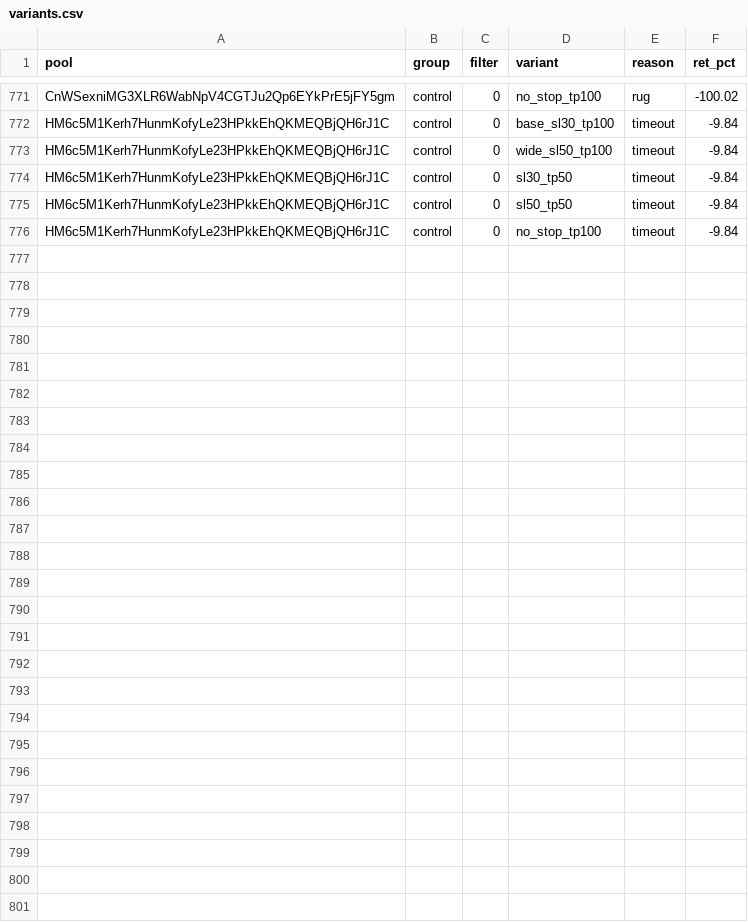
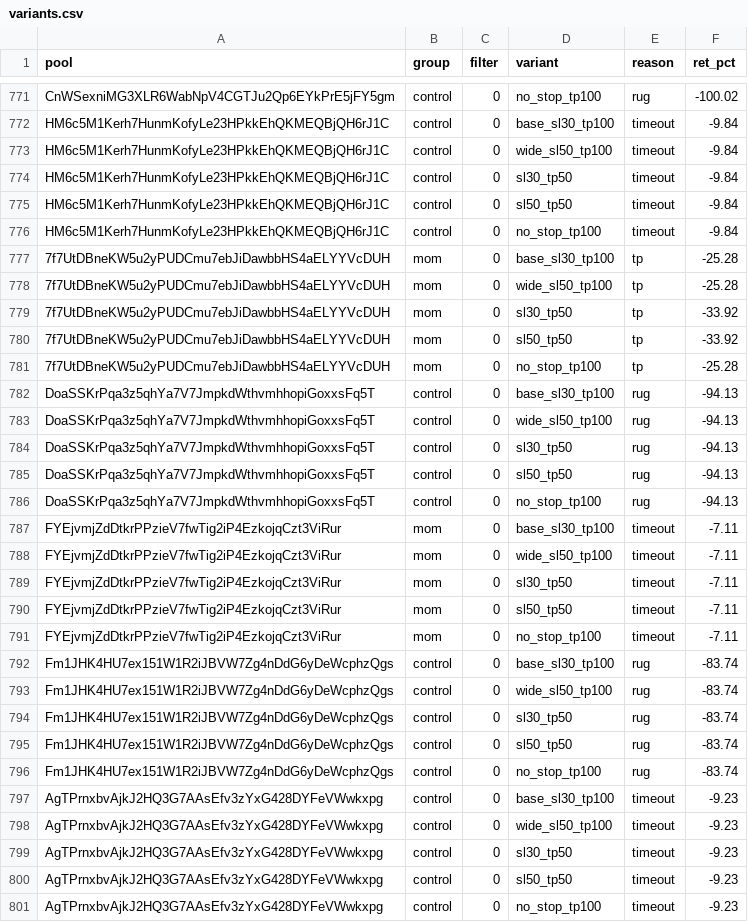
Before and after one commit to twangy2157/paper-trader-sim., a CSV file: paper_data/variants.csv, drawn as a sheet; only a part is shown, gaps mark what is left out.

Commit message:
paper trader update

```diff
--- a/paper_data/variants.csv
+++ b/paper_data/variants.csv
@@ -776 +776,26 @@ HM6c5M1Kerh7HunmKofyLe23HPkkEhQKMEQBjQH6rJ1C,control,0,sl50_tp50,timeout,-9.84
 HM6c5M1Kerh7HunmKofyLe23HPkkEhQKMEQBjQH6rJ1C,control,0,no_stop_tp100,timeout,-9.84
+7f7UtDBneKW5u2yPUDCmu7ebJiDawbbHS4aELYYVcDUH,mom,0,base_sl30_tp100,tp,-25.28
+7f7UtDBneKW5u2yPUDCmu7ebJiDawbbHS4aELYYVcDUH,mom,0,wide_sl50_tp100,tp,-25.28
+7f7UtDBneKW5u2yPUDCmu7ebJiDawbbHS4aELYYVcDUH,mom,0,sl30_tp50,tp,-33.92
+7f7UtDBneKW5u2yPUDCmu7ebJiDawbbHS4aELYYVcDUH,mom,0,sl50_tp50,tp,-33.92
+7f7UtDBneKW5u2yPUDCmu7ebJiDawbbHS4aELYYVcDUH,mom,0,no_stop_tp100,tp,-25.28
+DoaSSKrPqa3z5qhYa7V7JmpkdWthvmhhopiGoxxsFq5T,control,0,base_sl30_tp100,rug,-94.13
+DoaSSKrPqa3z5qhYa7V7JmpkdWthvmhhopiGoxxsFq5T,control,0,wide_sl50_tp100,rug,-94.13
+DoaSSKrPqa3z5qhYa7V7JmpkdWthvmhhopiGoxxsFq5T,control,0,sl30_tp50,rug,-94.13
+DoaSSKrPqa3z5qhYa7V7JmpkdWthvmhhopiGoxxsFq5T,control,0,sl50_tp50,rug,-94.13
+DoaSSKrPqa3z5qhYa7V7JmpkdWthvmhhopiGoxxsFq5T,control,0,no_stop_tp100,rug,-94.13
+FYEjvmjZdDtkrPPzieV7fwTig2iP4EzkojqCzt3ViRur,mom,0,base_sl30_tp100,timeout,-7.11
+FYEjvmjZdDtkrPPzieV7fwTig2iP4EzkojqCzt3ViRur,mom,0,wide_sl50_tp100,timeout,-7.11
+FYEjvmjZdDtkrPPzieV7fwTig2iP4EzkojqCzt3ViRur,mom,0,sl30_tp50,timeout,-7.11
+FYEjvmjZdDtkrPPzieV7fwTig2iP4EzkojqCzt3ViRur,mom,0,sl50_tp50,timeout,-7.11
+FYEjvmjZdDtkrPPzieV7fwTig2iP4EzkojqCzt3ViRur,mom,0,no_stop_tp100,timeout,-7.11
+Fm1JHK4HU7ex151W1R2iJBVW7Zg4nDdG6yDeWcphzQgs,control,0,base_sl30_tp100,rug,-83.74
+Fm1JHK4HU7ex151W1R2iJBVW7Zg4nDdG6yDeWcphzQgs,control,0,wide_sl50_tp100,rug,-83.74
+Fm1JHK4HU7ex151W1R2iJBVW7Zg4nDdG6yDeWcphzQgs,control,0,sl30_tp50,rug,-83.74
+Fm1JHK4HU7ex151W1R2iJBVW7Zg4nDdG6yDeWcphzQgs,control,0,sl50_tp50,rug,-83.74
+Fm1JHK4HU7ex151W1R2iJBVW7Zg4nDdG6yDeWcphzQgs,control,0,no_stop_tp100,rug,-83.74
+AgTPrnxbvAjkJ2HQ3G7AAsEfv3zYxG428DYFeVWwkxpg,control,0,base_sl30_tp100,timeout,-9.23
+AgTPrnxbvAjkJ2HQ3G7AAsEfv3zYxG428DYFeVWwkxpg,control,0,wide_sl50_tp100,timeout,-9.23
+AgTPrnxbvAjkJ2HQ3G7AAsEfv3zYxG428DYFeVWwkxpg,control,0,sl30_tp50,timeout,-9.23
+AgTPrnxbvAjkJ2HQ3G7AAsEfv3zYxG428DYFeVWwkxpg,control,0,sl50_tp50,timeout,-9.23
+AgTPrnxbvAjkJ2HQ3G7AAsEfv3zYxG428DYFeVWwkxpg,control,0,no_stop_tp100,timeout,-9.23
```
Also changed, not shown: paper_data/ledger.csv, 3 other files.
